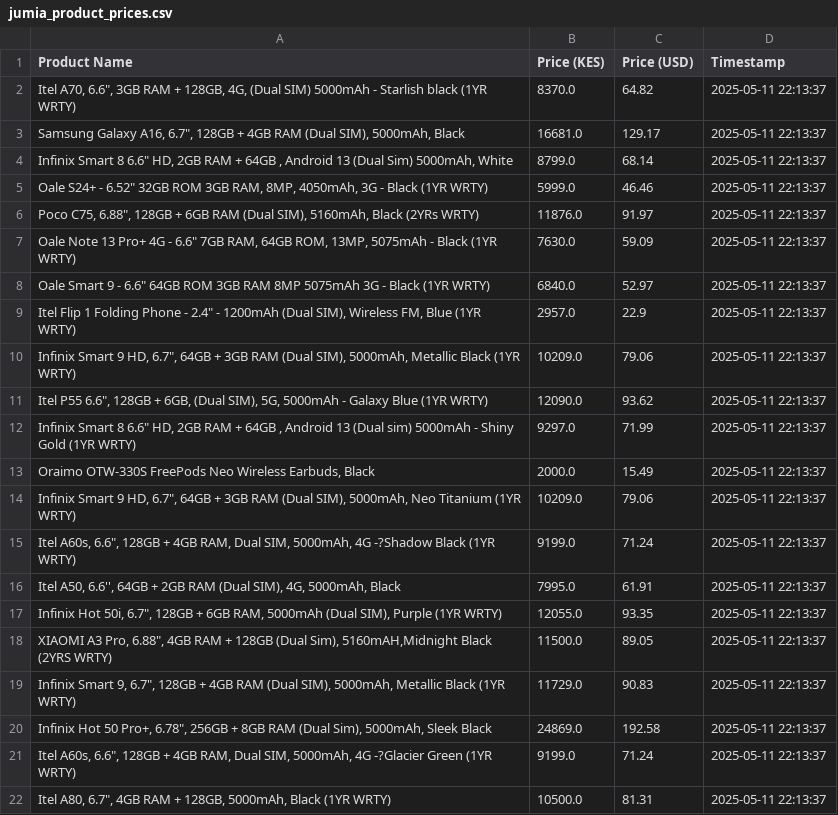
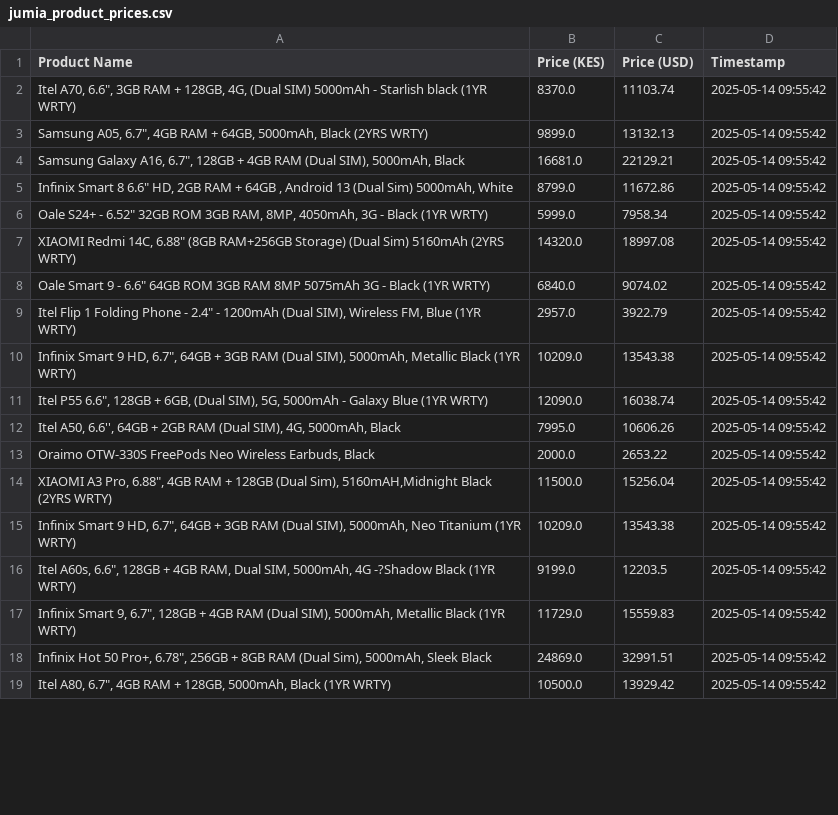
Before and after one commit to Kabuga-lornah/week-3-python, a CSV file: jumia_product_prices.csv, drawn as a sheet; only a part is shown; the diff covers the shown part only.

```diff
--- a/jumia_product_prices.csv
+++ b/jumia_product_prices.csv
@@ -1,22 +1,19 @@
 Product Name,Price (KES),Price (USD),Timestamp
-"Itel A70, 6.6"", 3GB RAM + 128GB, 4G, (Dual SIM) 5000mAh - Starlish black (1YR WRTY)",8370.0,64.82,2025-05-11 22:13:37
-"Samsung Galaxy A16, 6.7"", 128GB + 4GB RAM (Dual SIM), 5000mAh, Black",16681.0,129.17,2025-05-11 22:13:37
-"Infinix Smart 8 6.6"" HD, 2GB RAM + 64GB , Android 13 (Dual Sim) 5000mAh, White",8799.0,68.14,2025-05-11 22:13:37
-"Oale S24+ - 6.52"" 32GB ROM 3GB RAM, 8MP, 4050mAh, 3G - Black  (1YR WRTY)",5999.0,46.46,2025-05-11 22:13:37
-"Poco C75, 6.88"", 128GB + 6GB RAM (Dual SIM), 5160mAh, Black (2YRs WRTY)",11876.0,91.97,2025-05-11 22:13:37
-"Oale Note 13 Pro+ 4G - 6.6"" 7GB RAM, 64GB ROM, 13MP, 5075mAh - Black  (1YR WRTY)",7630.0,59.09,2025-05-11 22:13:37
-"Oale Smart 9 - 6.6"" 64GB ROM 3GB RAM 8MP 5075mAh 3G - Black  (1YR WRTY)",6840.0,52.97,2025-05-11 22:13:37
-"Itel Flip 1 Folding Phone - 2.4"" - 1200mAh (Dual SIM), Wireless FM, Blue (1YR WRTY)",2957.0,22.9,2025-05-11 22:13:37
-"Infinix Smart 9 HD, 6.7"", 64GB + 3GB RAM (Dual SIM), 5000mAh, Metallic Black (1YR WRTY)",10209.0,79.06,2025-05-11 22:13:37
-"Itel P55 6.6"", 128GB + 6GB, (Dual SIM), 5G, 5000mAh - Galaxy Blue (1YR WRTY)",12090.0,93.62,2025-05-11 22:13:37
-"Infinix Smart 8 6.6"" HD, 2GB RAM + 64GB , Android 13 (Dual sim) 5000mAh - Shiny Gold (1YR WRTY)",9297.0,71.99,2025-05-11 22:13:37
-"Oraimo OTW-330S FreePods Neo Wireless Earbuds, Black",2000.0,15.49,2025-05-11 22:13:37
-"Infinix Smart 9 HD, 6.7"", 64GB + 3GB RAM (Dual SIM), 5000mAh, Neo Titanium (1YR WRTY)",10209.0,79.06,2025-05-11 22:13:37
-"Itel A60s, 6.6"", 128GB + 4GB RAM, Dual SIM, 5000mAh, 4G -?Shadow Black (1YR WRTY)",9199.0,71.24,2025-05-11 22:13:37
-"Itel A50, 6.6'', 64GB + 2GB RAM (Dual SIM), 4G, 5000mAh, Black",7995.0,61.91,2025-05-11 22:13:37
-"Infinix Hot 50i, 6.7"", 128GB + 6GB RAM, 5000mAh (Dual SIM), Purple (1YR  WRTY)",12055.0,93.35,2025-05-11 22:13:37
-"XIAOMI A3 Pro, 6.88"", 4GB RAM + 128GB (Dual Sim), 5160mAH,Midnight Black (2YRS WRTY)",11500.0,89.05,2025-05-11 22:13:37
-"Infinix Smart 9, 6.7"", 128GB + 4GB RAM (Dual SIM), 5000mAh, Metallic Black (1YR WRTY)",11729.0,90.83,2025-05-11 22:13:37
-"Infinix Hot 50 Pro+, 6.78"", 256GB + 8GB RAM (Dual Sim), 5000mAh, Sleek Black",24869.0,192.58,2025-05-11 22:13:37
-"Itel A60s, 6.6"", 128GB + 4GB RAM, Dual SIM, 5000mAh, 4G -?Glacier Green (1YR WRTY)",9199.0,71.24,2025-05-11 22:13:37
-"Itel A80, 6.7"", 4GB RAM + 128GB, 5000mAh, Black  (1YR WRTY)",10500.0,81.31,2025-05-11 22:13:37
+"Itel A70, 6.6"", 3GB RAM + 128GB, 4G, (Dual SIM) 5000mAh - Starlish black (1YR WRTY)",8370.0,11103.74,2025-05-14 09:55:42
+"Samsung A05, 6.7"", 4GB RAM + 64GB, 5000mAh, Black  (2YRS WRTY)",9899.0,13132.13,2025-05-14 09:55:42
+"Samsung Galaxy A16, 6.7"", 128GB + 4GB RAM (Dual SIM), 5000mAh, Black",16681.0,22129.21,2025-05-14 09:55:42
+"Infinix Smart 8 6.6"" HD, 2GB RAM + 64GB , Android 13 (Dual Sim) 5000mAh, White",8799.0,11672.86,2025-05-14 09:55:42
+"Oale S24+ - 6.52"" 32GB ROM 3GB RAM, 8MP, 4050mAh, 3G - Black  (1YR WRTY)",5999.0,7958.34,2025-05-14 09:55:42
+"XIAOMI Redmi 14C, 6.88"" (8GB RAM+256GB Storage) (Dual Sim) 5160mAh (2YRS WRTY)",14320.0,18997.08,2025-05-14 09:55:42
+"Oale Smart 9 - 6.6"" 64GB ROM 3GB RAM 8MP 5075mAh 3G - Black  (1YR WRTY)",6840.0,9074.02,2025-05-14 09:55:42
+"Itel Flip 1 Folding Phone - 2.4"" - 1200mAh (Dual SIM), Wireless FM, Blue (1YR WRTY)",2957.0,3922.79,2025-05-14 09:55:42
+"Infinix Smart 9 HD, 6.7"", 64GB + 3GB RAM (Dual SIM), 5000mAh, Metallic Black (1YR WRTY)",10209.0,13543.38,2025-05-14 09:55:42
+"Itel P55 6.6"", 128GB + 6GB, (Dual SIM), 5G, 5000mAh - Galaxy Blue (1YR WRTY)",12090.0,16038.74,2025-05-14 09:55:42
+"Itel A50, 6.6'', 64GB + 2GB RAM (Dual SIM), 4G, 5000mAh, Black",7995.0,10606.26,2025-05-14 09:55:42
+"Oraimo OTW-330S FreePods Neo Wireless Earbuds, Black",2000.0,2653.22,2025-05-14 09:55:42
+"XIAOMI A3 Pro, 6.88"", 4GB RAM + 128GB (Dual Sim), 5160mAH,Midnight Black (2YRS WRTY)",11500.0,15256.04,2025-05-14 09:55:42
+"Infinix Smart 9 HD, 6.7"", 64GB + 3GB RAM (Dual SIM), 5000mAh, Neo Titanium (1YR WRTY)",10209.0,13543.38,2025-05-14 09:55:42
+"Itel A60s, 6.6"", 128GB + 4GB RAM, Dual SIM, 5000mAh, 4G -?Shadow Black (1YR WRTY)",9199.0,12203.5,2025-05-14 09:55:42
+"Infinix Smart 9, 6.7"", 128GB + 4GB RAM (Dual SIM), 5000mAh, Metallic Black (1YR WRTY)",11729.0,15559.83,2025-05-14 09:55:42
+"Infinix Hot 50 Pro+, 6.78"", 256GB + 8GB RAM (Dual Sim), 5000mAh, Sleek Black",24869.0,32991.51,2025-05-14 09:55:42
+"Itel A80, 6.7"", 4GB RAM + 128GB, 5000mAh, Black  (1YR WRTY)",10500.0,13929.42,2025-05-14 09:55:42
```
Also changed, not shown: 13 added rows, 10 removed rows and 18 edited cells elsewhere in this file, jumia_products_kes.csv, 1 other file.
